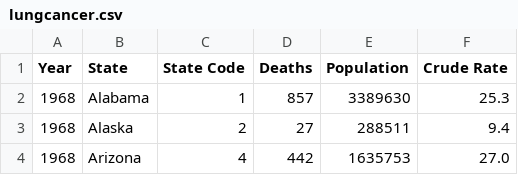
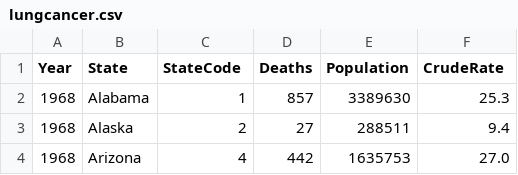
Before and after one commit to GSPAtens/Trabalho_Final-MC536-2s2020, a CSV file: stage03/data/lungcancer.csv, drawn as a sheet; only a part is shown.

```diff
--- a/stage03/data/lungcancer.csv
+++ b/stage03/data/lungcancer.csv
@@ -1,2 +1,2 @@
-Year,State,State Code,Deaths,Population,Crude Rate
+Year,State,StateCode,Deaths,Population,CrudeRate
 1968,Alabama,1,857,3389630,25.3
```
Also changed, not shown: stage03/data/lungcancer-general.csv, stage03/data/lungcancer1968-1978.csv, 6 other files.
